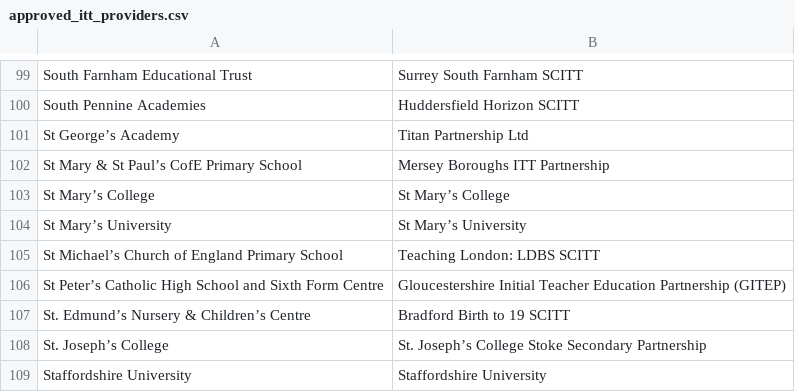
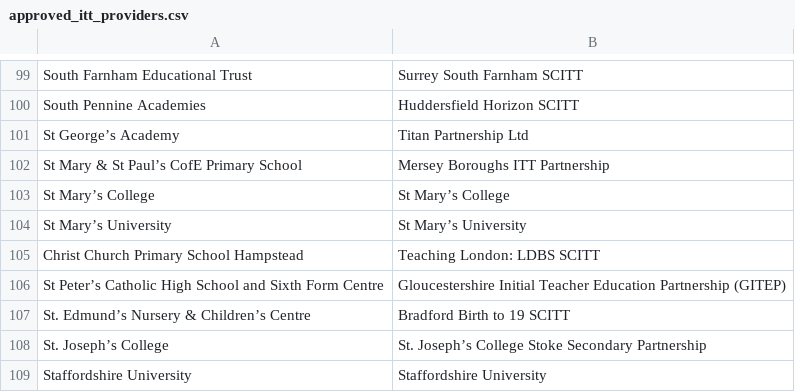
Before and after one commit to DFE-Digital/npq-registration, a CSV file: lib/approved_itt_providers/24-11-2022/approved_itt_providers.csv, drawn as a sheet; only a part is shown, gaps mark what is left out.

Commit message:
CPDNPQ-1241 Update List of ITT Providers

```diff
--- a/lib/approved_itt_providers/24-11-2022/approved_itt_providers.csv
+++ b/lib/approved_itt_providers/24-11-2022/approved_itt_providers.csv
@@ -104,3 +104,3 @@ St Mary’s College,St Mary’s College,
 St Mary’s University,St Mary’s University,
-St Michael’s Church of England Primary School,Teaching London: LDBS SCITT,
+Christ Church Primary School Hampstead,Teaching London: LDBS SCITT,
 St Peter’s Catholic High School and Sixth Form Centre,Gloucestershire Initial Teacher Education Partnership (GITEP),
```
